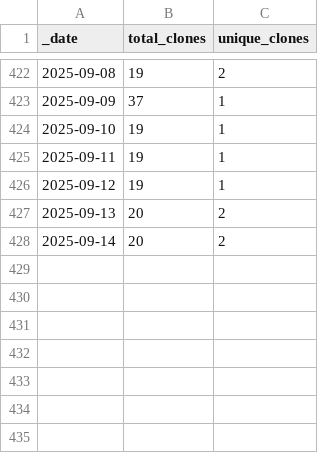
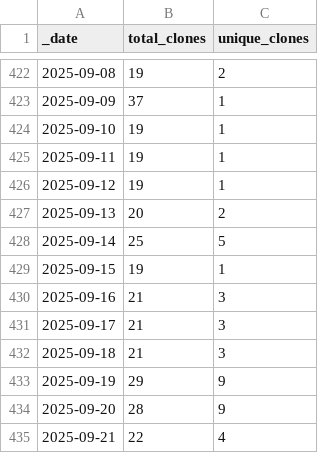
Before and after one commit to ansible-middleware/wildfly, a CSV file: traffic/clones.csv, drawn as a sheet; only a part is shown, gaps mark what is left out.

Commit message:
GitHub traffic

```diff
--- a/traffic/clones.csv
+++ b/traffic/clones.csv
@@ -427,2 +427,9 @@ _date,total_clones,unique_clones
 2025-09-13,20,2
-2025-09-14,20,2
+2025-09-14,25,5
+2025-09-15,19,1
+2025-09-16,21,3
+2025-09-17,21,3
+2025-09-18,21,3
+2025-09-19,29,9
+2025-09-20,28,9
+2025-09-21,22,4
```
Also changed, not shown: traffic/views.csv, 1 other file.
